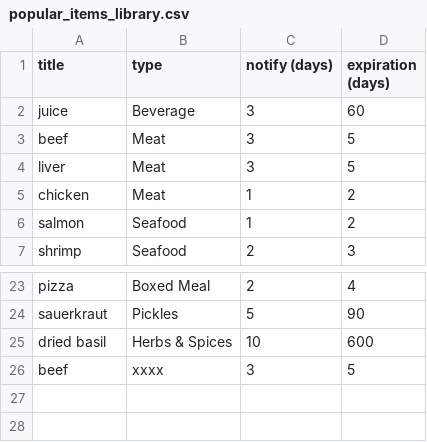
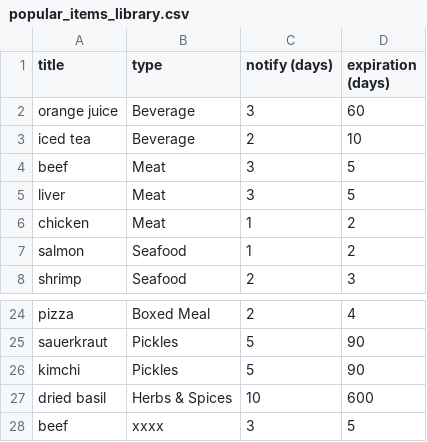
Before and after one commit to Pinanana/FoneFridge_HCI584, a CSV file: popular_items_library.csv, drawn as a sheet; only a part is shown, gaps mark what is left out.

Commit message:
added an item

```diff
--- a/popular_items_library.csv
+++ b/popular_items_library.csv
@@ -1,3 +1,4 @@
 title,type,notify (days),expiration (days)
-juice,Beverage,3,60
+orange juice,Beverage,3,60
+iced tea,Beverage,2,10
 beef,Meat,3,5
@@ -24,2 +25,3 @@ pizza,Boxed Meal,2,4
 sauerkraut,Pickles,5,90
+kimchi,Pickles,5,90
 dried basil,Herbs & Spices,10,600
```
